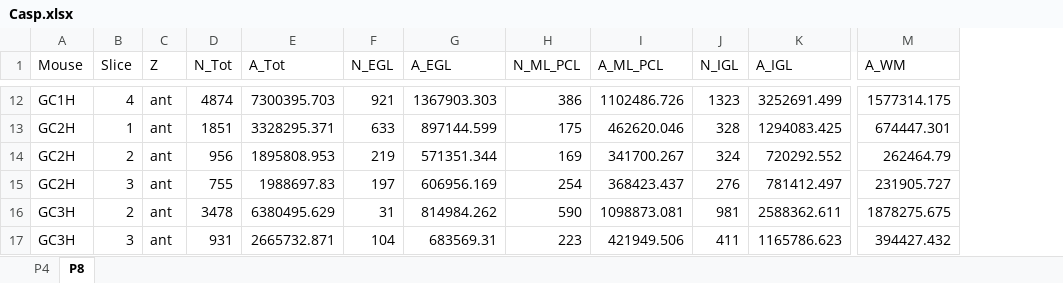
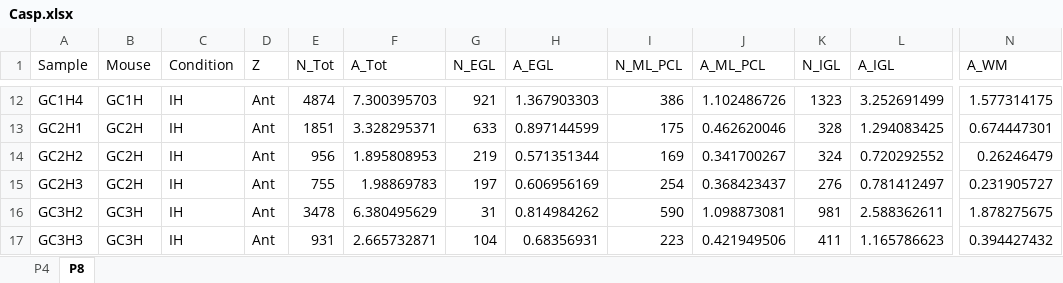
Before and after one commit to ma-riviere/DE-AoP-23, an Excel workbook: data/IHC/Casp.xlsx, sheet P8, drawn as a sheet; only a part is shown, gaps mark what is left out; values as stored, in another font and other column widths than the file's, no cell formats; removed rows and columns are numbered as before the commit, all else as after; the diff covers the shown part only; the diff names each change by its address in the sheet, - before the commit and + after, or states it on an @@ line.

```diff
--- a/data/IHC/Casp.xlsx (sheet P8)
+++ b/data/IHC/Casp.xlsx (sheet P8)
+column A (Sample), rows 12-17: GC1H4 | GC2H1 | GC2H2 | GC2H3 | GC3H2 | GC3H3
-column B (Slice), rows 12-17: 4 | 1 | 2 | 3 | 2 | 3
+column C (Condition), rows 12-17: all IH
-D12:D17 (Z): ant
+D12:D17 (Z): Ant
-F12 (A_Tot): 7300395.703
+F12 (A_Tot): 7.300395703
-H12 (A_EGL): 1367903.303
+H12 (A_EGL): 1.367903303
-J12 (A_ML_PCL): 1102486.726
+J12 (A_ML_PCL): 1.102486726
-L12 (A_IGL): 3252691.499
+L12 (A_IGL): 3.252691499
-N12 (A_WM): 1577314.175
+N12 (A_WM): 1.577314175
-F13 (A_Tot): 3328295.371
+F13 (A_Tot): 3.328295371
-H13 (A_EGL): 897144.599
+H13 (A_EGL): 0.897144599
-J13 (A_ML_PCL): 462620.046
+J13 (A_ML_PCL): 0.462620046
-L13 (A_IGL): 1294083.425
+L13 (A_IGL): 1.294083425
-N13 (A_WM): 674447.301
+N13 (A_WM): 0.674447301
-F14 (A_Tot): 1895808.953
+F14 (A_Tot): 1.895808953
-H14 (A_EGL): 571351.344
+H14 (A_EGL): 0.571351344
-J14 (A_ML_PCL): 341700.267
+J14 (A_ML_PCL): 0.341700267
-L14 (A_IGL): 720292.552
+L14 (A_IGL): 0.720292552
-N14 (A_WM): 262464.79
+N14 (A_WM): 0.26246479
-F15 (A_Tot): 1988697.83
+F15 (A_Tot): 1.98869783
-H15 (A_EGL): 606956.169
+H15 (A_EGL): 0.606956169
-J15 (A_ML_PCL): 368423.437
+J15 (A_ML_PCL): 0.368423437
-L15 (A_IGL): 781412.497
+L15 (A_IGL): 0.781412497
-N15 (A_WM): 231905.727
+N15 (A_WM): 0.231905727
-F16 (A_Tot): 6380495.629
+F16 (A_Tot): 6.380495629
-H16 (A_EGL): 814984.262
+H16 (A_EGL): 0.814984262
-J16 (A_ML_PCL): 1098873.081
+J16 (A_ML_PCL): 1.098873081
-L16 (A_IGL): 2588362.611
+L16 (A_IGL): 2.588362611
-N16 (A_WM): 1878275.675
+N16 (A_WM): 1.878275675
-F17 (A_Tot): 2665732.871
+F17 (A_Tot): 2.665732871
-H17 (A_EGL): 683569.31
+H17 (A_EGL): 0.68356931
-J17 (A_ML_PCL): 421949.506
+J17 (A_ML_PCL): 0.421949506
-L17 (A_IGL): 1165786.623
+L17 (A_IGL): 1.165786623
-N17 (A_WM): 394427.432
+N17 (A_WM): 0.394427432
```
Also changed, not shown: 156 edited cells elsewhere in this sheet, sheet P4, cell formats, data/IHC/Calb.xlsx, data/animal_data.xlsx, 48 other files.
